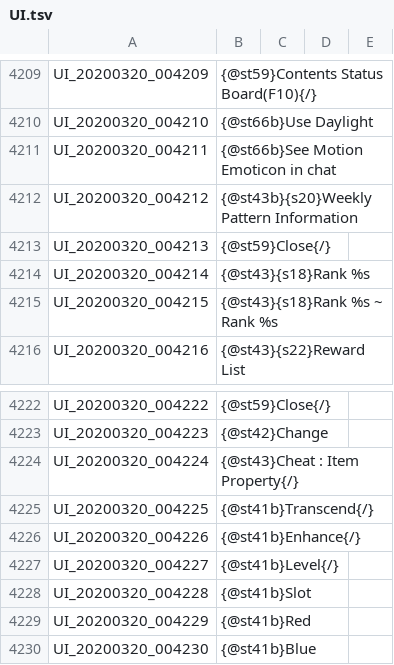
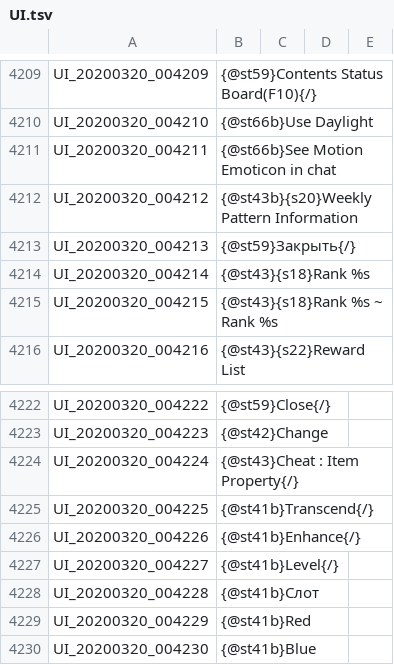
Before and after one commit to Treeofsavior/RussianTranslation, a TSV file: UI.tsv, drawn as a sheet; only a part is shown, gaps mark what is left out; the diff covers the shown part only.

```diff
--- a/UI.tsv
+++ b/UI.tsv
@@ -4212,3 +4212,3 @@ UI_20200320_004211	{@st66b}See Motion Emoticon in chat
 UI_20200320_004212	{@st43b}{s20}Weekly Pattern Information				
-UI_20200320_004213	{@st59}Close{/}				
+UI_20200320_004213	{@st59}Закрыть{/}				
 UI_20200320_004214	{@st43}{s18}Rank %s			
@@ -4227,3 +4227,3 @@ UI_20200320_004226	{@st41b}Enhance{/}
 UI_20200320_004227	{@st41b}Level{/}				
-UI_20200320_004228	{@st41b}Slot			
+UI_20200320_004228	{@st41b}Слот			
 UI_20200320_004229	{@st41b}Red			
```
Also changed, not shown: 11 edited cells elsewhere in this file, 3 other files.
